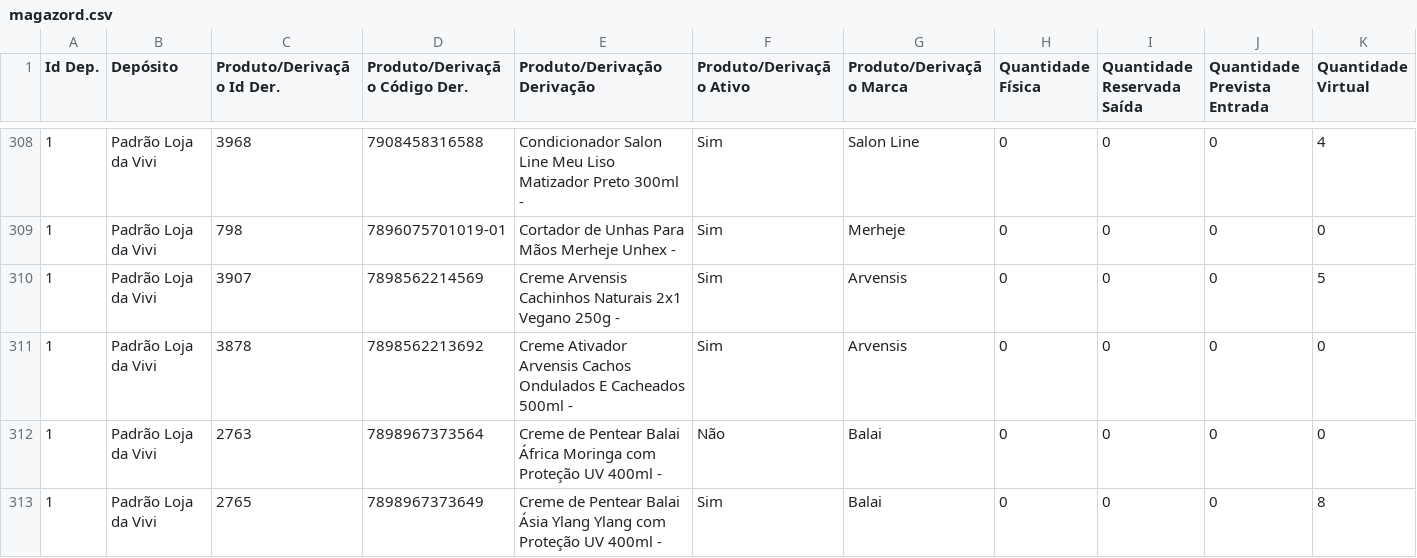
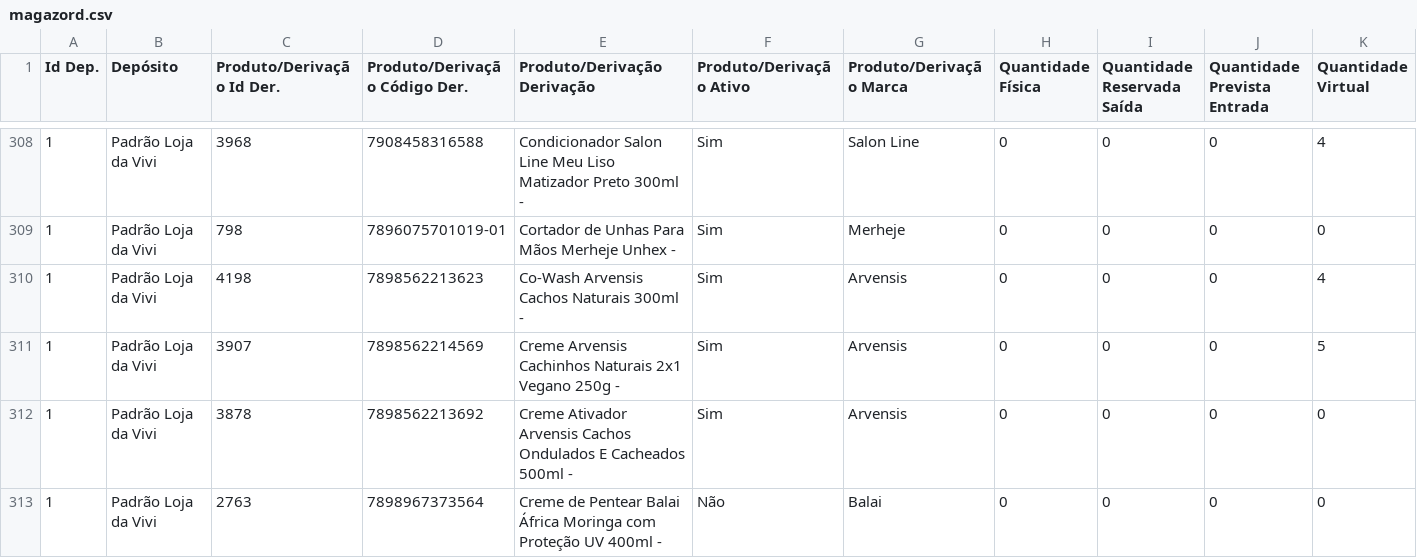
Before and after one commit to lojadavivi/subsistemas, a CSV file: CSV/magazord.csv, drawn as a sheet; only a part is shown, gaps mark what is left out; the shorter side is filled out with more unchanged rows; rows hold the shown columns only; the diff covers the shown part only; the diff names each change by its address in the sheet, - before the commit and + after, or states it on an @@ line.

```diff
--- a/CSV/magazord.csv
+++ b/CSV/magazord.csv
+row 310: 1 | Padrão Loja da Vivi | 4198 | 7898562213623 | Co-Wash Arvensis Cachos Naturais 300ml - | Sim | Arvensis | 0 | 0 | 0 | 4
```
Also changed, not shown: 3 added rows and 2 edited cells elsewhere in this file, 1 other file.
